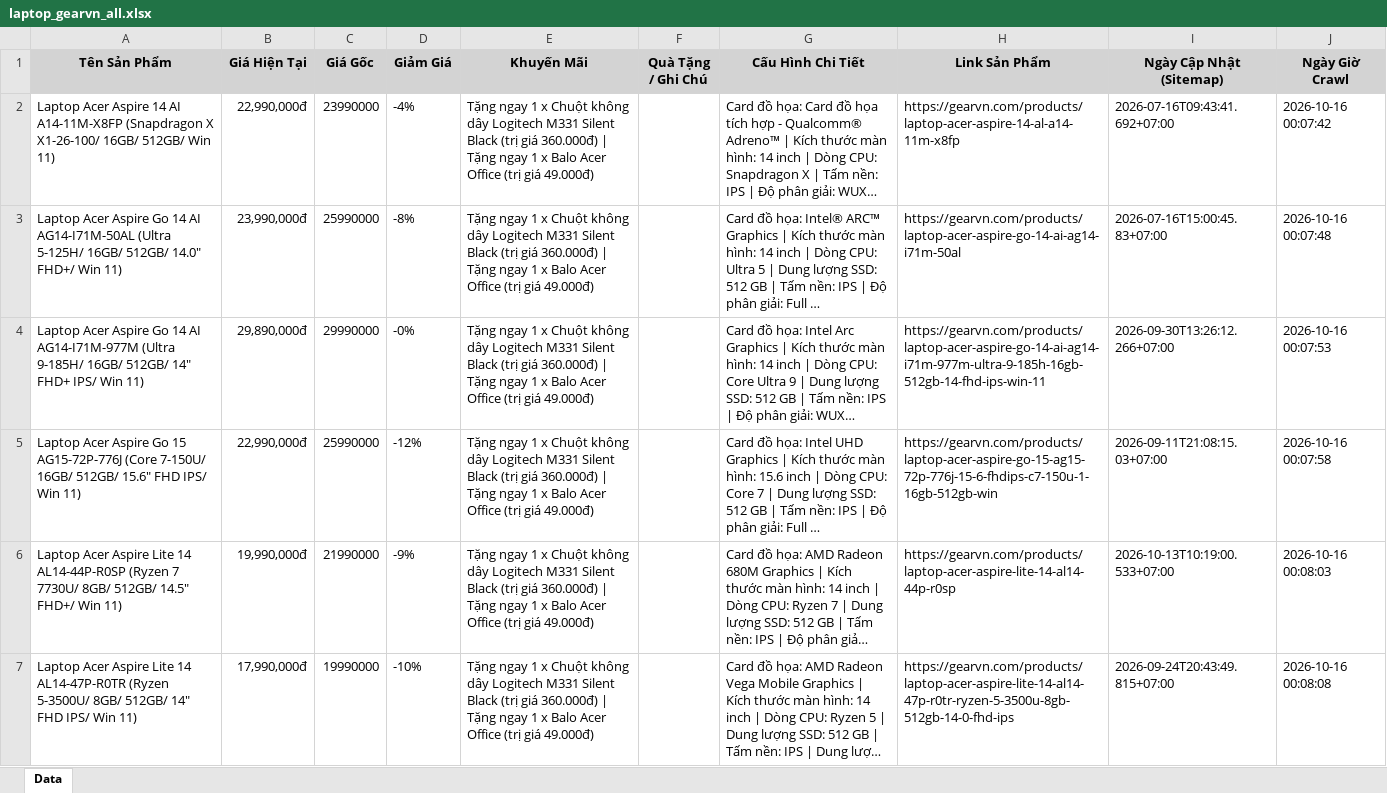
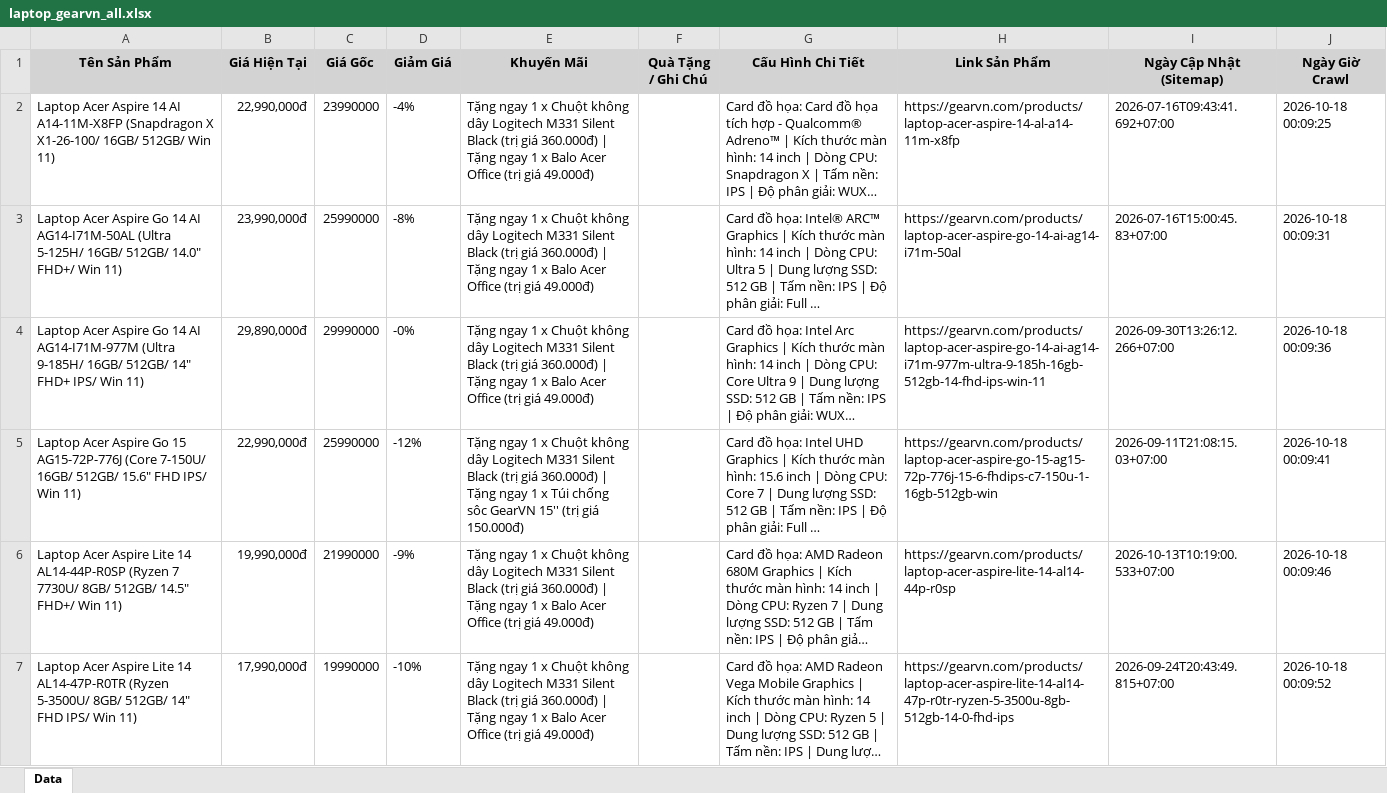
Before and after one commit to QuangTran-deptrai/crawl_laptop, an Excel workbook: laptop_gearvn_all.xlsx, sheet Data, drawn as a sheet; only a part is shown; long unchanged cells end in …; values as stored, in another font and other column widths than the file's, no borders; the diff covers the shown part only; the diff names each change by its address in the sheet, - before the commit and + after, or states it on an @@ line.

```diff
--- a/laptop_gearvn_all.xlsx (sheet Data)
+++ b/laptop_gearvn_all.xlsx (sheet Data)
-J2 (Ngày Giờ Crawl): 2026-10-16 00:07:42
+J2 (Ngày Giờ Crawl): 2026-10-18 00:09:25
-J3 (Ngày Giờ Crawl): 2026-10-16 00:07:48
+J3 (Ngày Giờ Crawl): 2026-10-18 00:09:31
-J4 (Ngày Giờ Crawl): 2026-10-16 00:07:53
+J4 (Ngày Giờ Crawl): 2026-10-18 00:09:36
-E5 (Khuyến Mãi): …1 x Balo Acer Office (trị giá 49.000đ)
+E5 (Khuyến Mãi): …1 x Túi chống sôc GearVN 15'' (trị giá 150.000đ)
-J5 (Ngày Giờ Crawl): 2026-10-16 00:07:58
+J5 (Ngày Giờ Crawl): 2026-10-18 00:09:41
-J6 (Ngày Giờ Crawl): 2026-10-16 00:08:03
+J6 (Ngày Giờ Crawl): 2026-10-18 00:09:46
-J7 (Ngày Giờ Crawl): 2026-10-16 00:08:08
+J7 (Ngày Giờ Crawl): 2026-10-18 00:09:52
```
Also changed, not shown: 4 added rows and 266 edited cells elsewhere in this sheet, laptop_cellphones_all.xlsx, laptop_fptshop_all.xlsx, 4 other files.
